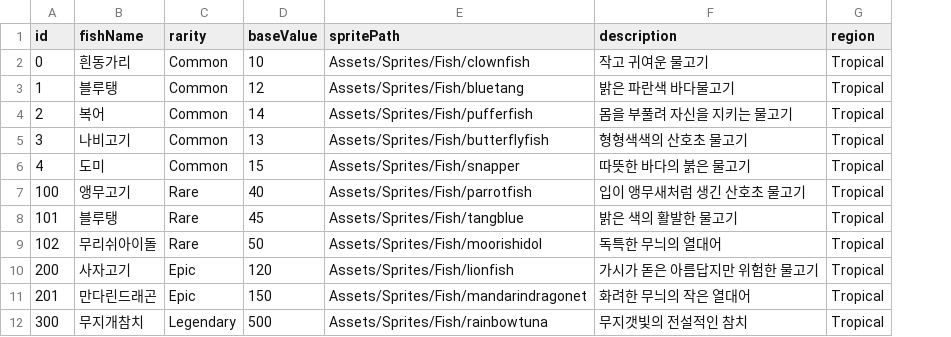
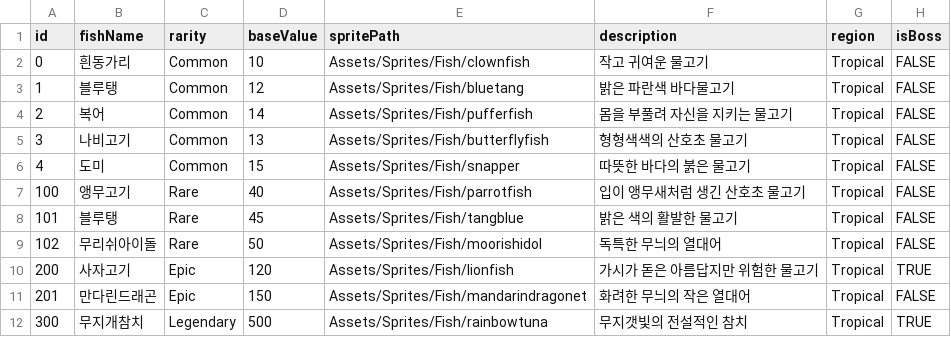
Before and after one commit to 123456789qwaszx/F1_FishClicker, a CSV file: Assets/DataTables/FishData.csv, drawn as a sheet; only a part is shown; the diff names each change by its address in the sheet, - before the commit and + after, or states it on an @@ line.

Commit message:
fix: FishData에 isBoss 추가

```diff
--- a/Assets/DataTables/FishData.csv
+++ b/Assets/DataTables/FishData.csv
+column H (isBoss), rows 2-12: FALSE | FALSE | FALSE | FALSE | FALSE | FALSE | FALSE | FALSE | TRUE | FALSE | TRUE
```
Also changed, not shown: 5 other files.
